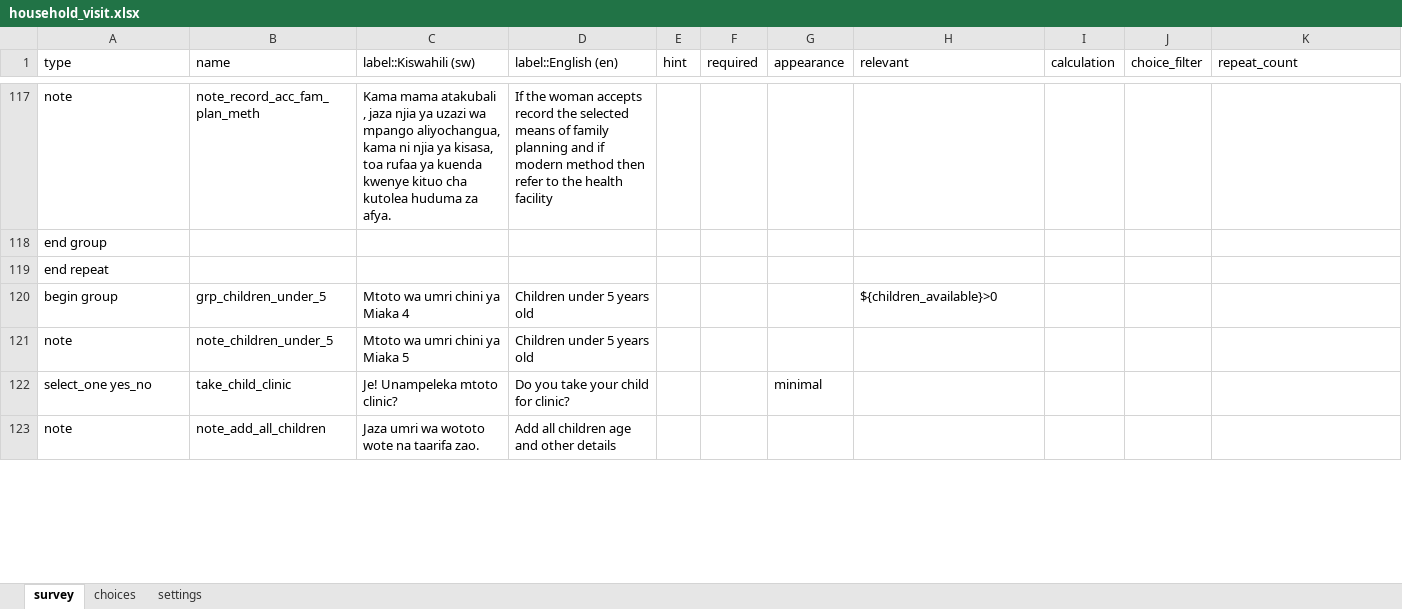
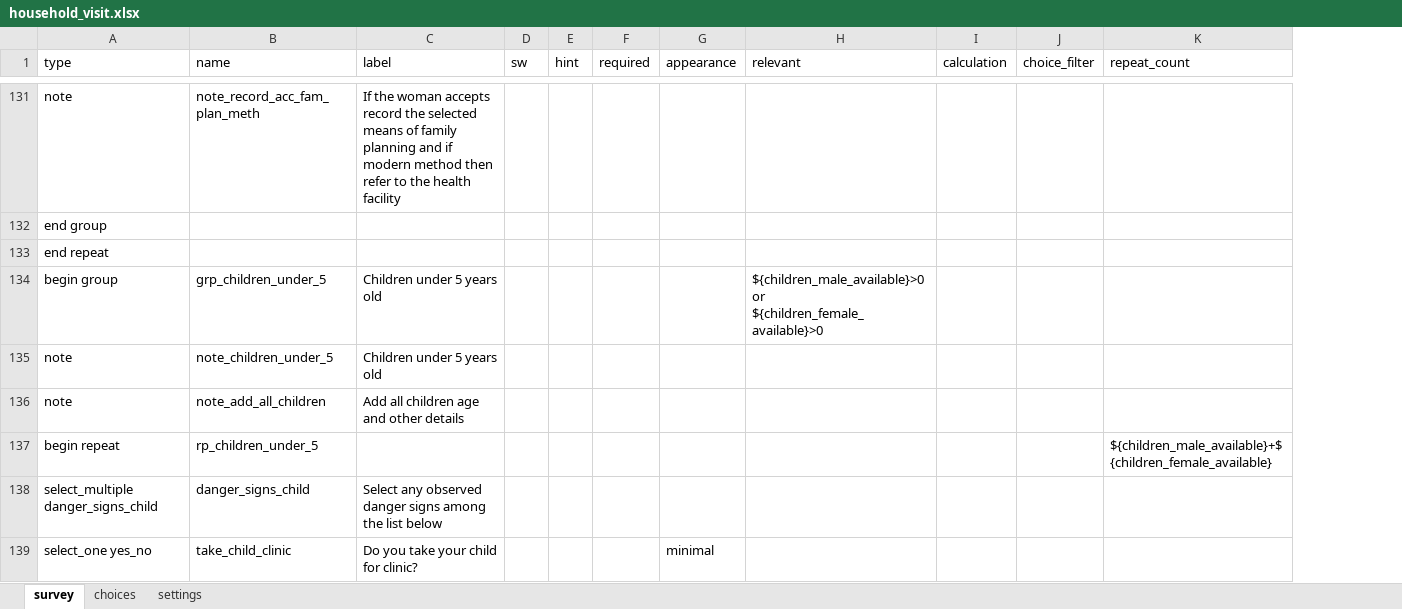
Before and after one commit to dlab-tz/chad, an Excel workbook: backend/xlsForms/household_visit.xlsx, sheet survey, drawn as a sheet; only a part is shown, gaps mark what is left out; values as stored, in another font and other column widths than the file's, no borders; removed rows and columns are numbered as before the commit, all else as after; the diff covers the shown part only; the diff names each change by its address in the sheet, - before the commit and + after, or states it on an @@ line.

```diff
--- a/backend/xlsForms/household_visit.xlsx (sheet survey)
+++ b/backend/xlsForms/household_visit.xlsx (sheet survey)
-column C (label::Kiswahili (sw)), rows 117-122: Kama mama atakubali , jaza njia ya uzazi wa mpango aliyochangua, kama ni njia ya kisasa, toa rufaa ya kuenda kwenye kituo cha kutolea huduma za afya. |  |  | Mtoto wa umri chini ya Miaka 4 | Mtoto wa umri chini ya Miaka 5 | Je! Unampeleka mtoto clinic?
+column D (sw), empty
-C1: label::English (en)
+C1: label
-H134 (relevant): ${children_available}>0
+H134 (relevant): ${children_male_available}>0 or ${children_female_available}>0
@@ row 123 moved to row 136: note @@
+row 137: begin repeat | rp_children_under_5 |  |  |  |  |  |  |  |  | ${children_male_available}+${children_female_available}
@@ row 126 moved to row 138: select_multiple danger_signs_child @@
```
Also changed, not shown: 19 added rows, 1 removed row, 3 moved rows and 9 edited cells elsewhere in this sheet, sheet choices, backend/xlsForms/community_outreach.xlsx, backend/xlsForms/meetings_congregations.xlsx, 7 other files.
